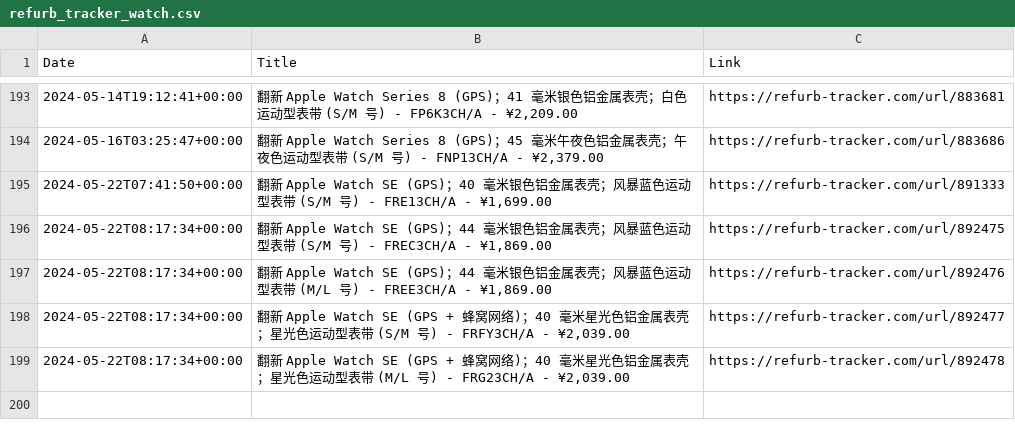
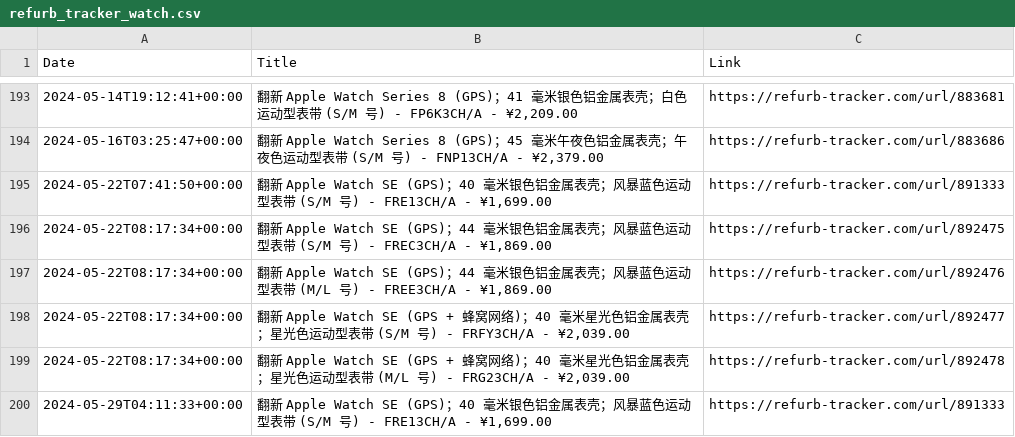
Before and after one commit to felconmar/refurb-tracker-history, a CSV file: data/cn/refurb_tracker_watch.csv, drawn as a sheet; only a part is shown, gaps mark what is left out.

```diff
--- a/data/cn/refurb_tracker_watch.csv
+++ b/data/cn/refurb_tracker_watch.csv
@@ -199 +199,2 @@ Date,Title,Link
 2024-05-22T08:17:34+00:00,"翻新 Apple Watch SE (GPS + 蜂窝网络)；40 毫米星光色铝金属表壳；星光色运动型表带 (M/L 号) - FRG23CH/A - ¥2,039.00",https://refurb-tracker.com/url/892478
+2024-05-29T04:11:33+00:00,"翻新 Apple Watch SE (GPS)；40 毫米银色铝金属表壳；风暴蓝色运动型表带 (S/M 号) - FRE13CH/A - ¥1,699.00",https://refurb-tracker.com/url/891333
```
Also changed, not shown: data/at/refurb_tracker_iphone.csv, data/be/refurb_tracker_iphone.csv, 6 other files.
